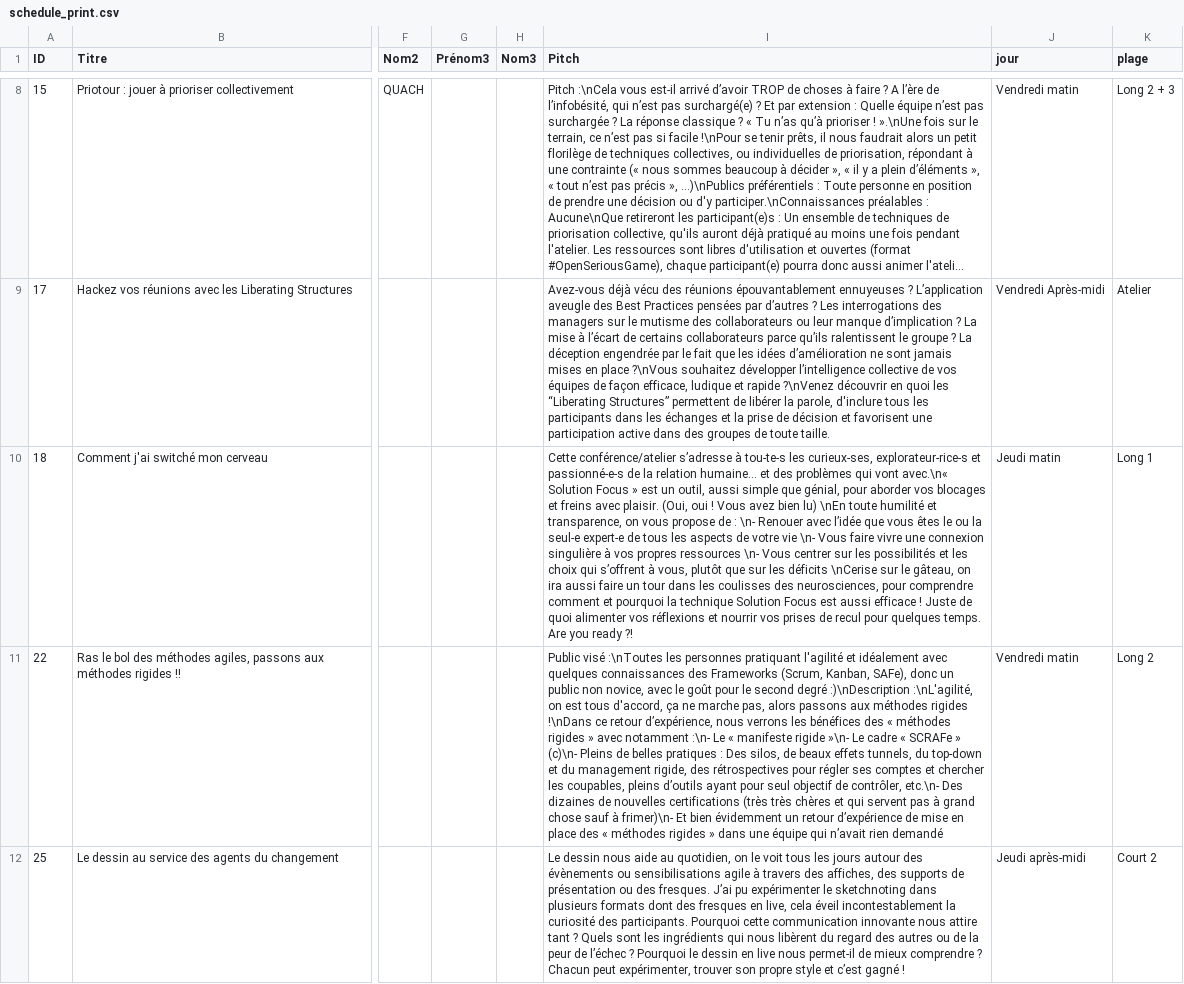
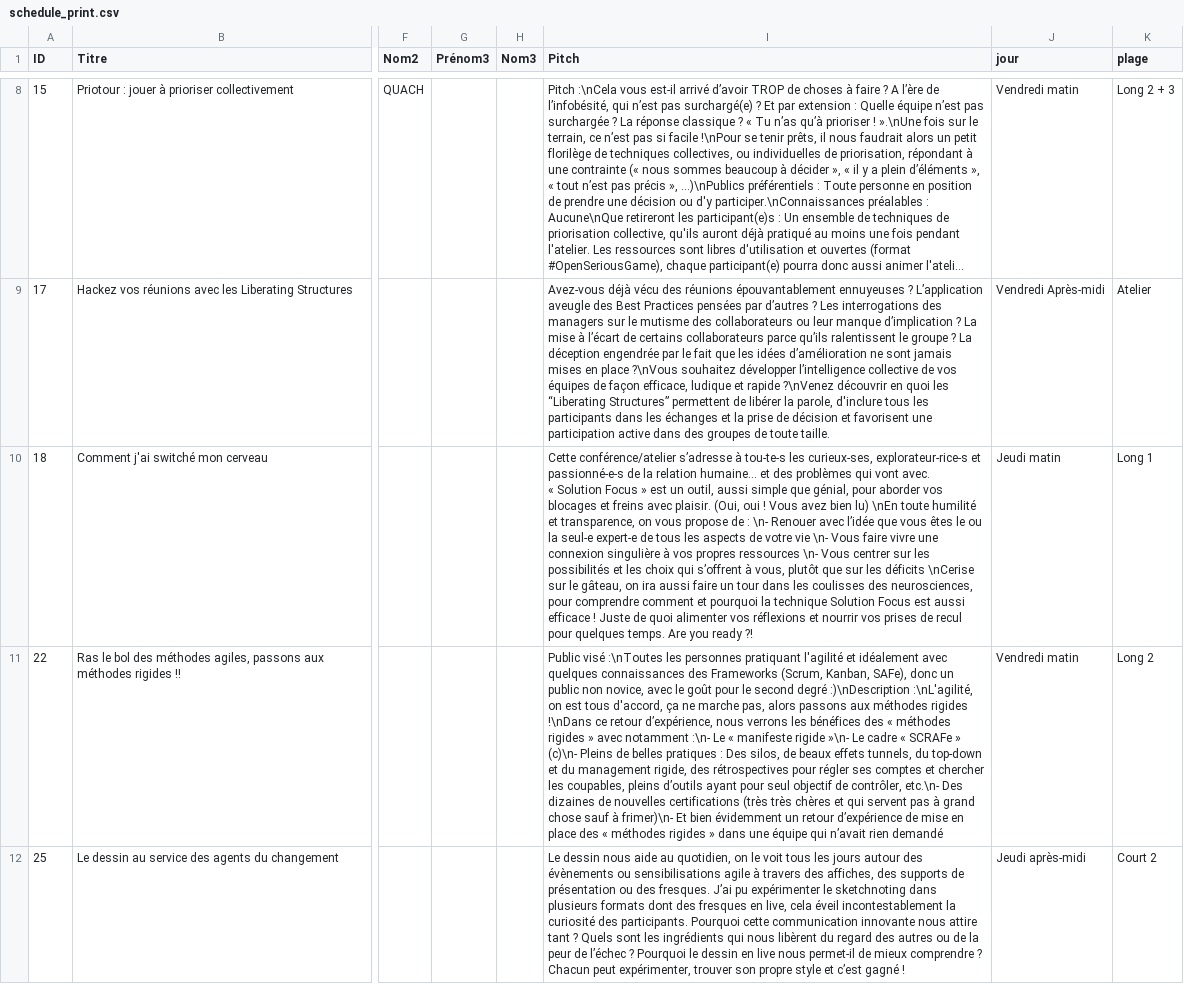
Before and after one commit to agile-france/site-dessins, a CSV file: app/assets/data/schedule_print.csv, drawn as a sheet; only a part is shown, gaps mark what is left out; long unchanged cells end in …; ↵ is a line break in a cell; the diff names each change by its address in the sheet, - before the commit and + after, or states it on an @@ line.

Commit message:
Revert "Fixed missing \n"
This reverts commit 1a7d9d350e1b7c28e3dff8ceb4132c04452b6df4.

```diff
--- a/app/assets/data/schedule_print.csv
+++ b/app/assets/data/schedule_print.csv
-I10 (Pitch): …qui vont avec.\n« Solution Focus…
+I10 (Pitch): …qui vont avec. ↵ « Solution Focus…
```
